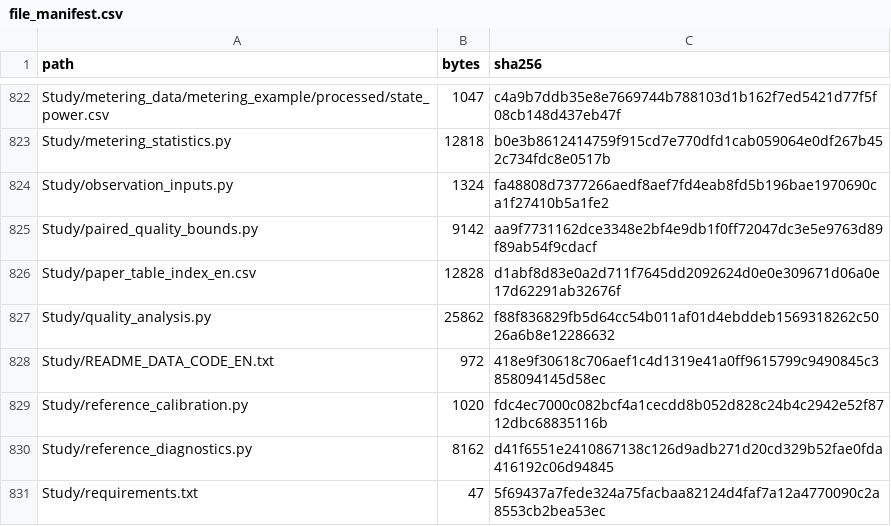
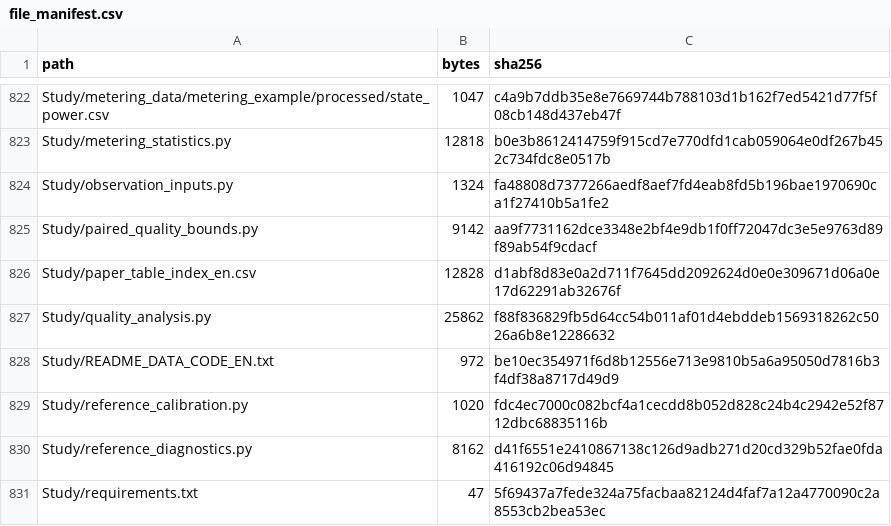
Before and after one commit to fanzhh869-bit/four-circuit-lighting-control, a CSV file: Repository/Model_Study/file_manifest.csv, drawn as a sheet; only a part is shown, gaps mark what is left out; the diff covers the shown part only.

```diff
--- a/Repository/Model_Study/file_manifest.csv
+++ b/Repository/Model_Study/file_manifest.csv
@@ -827,3 +827,3 @@ Study/paper_table_index_en.csv,12828,d1abf8d83e0a2d711f7645dd2092624d0e0e309671d
 Study/quality_analysis.py,25862,f88f836829fb5d64cc54b011af01d4ebddeb1569318262c5026a6b8e12286632
-Study/README_DATA_CODE_EN.txt,972,418e9f30618c706aef1c4d1319e41a0ff9615799c9490845c3858094145d58ec
+Study/README_DATA_CODE_EN.txt,972,be10ec354971f6d8b12556e713e9810b5a6a95050d7816b3f4df38a8717d49d9
 Study/reference_calibration.py,1020,fdc4ec7000c082bcf4a1cecdd8b052d828c24b4c2942e52f8712dbc68835116b
```
Also changed, not shown: 7 edited cells elsewhere in this file, Repository/Model_Study/Study/file_manifest.csv, Repository/file_manifest.csv, 10 other files.
